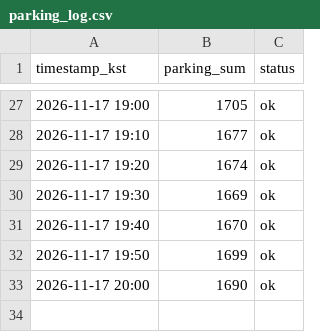
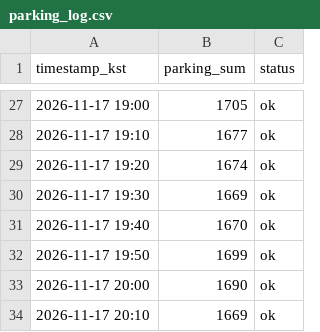
Before and after one commit to SoohoP/olpark-now, a CSV file: data/parking_log.csv, drawn as a sheet; only a part is shown, gaps mark what is left out.

Commit message:
data: parking 2026-11-17 20:10

```diff
--- a/data/parking_log.csv
+++ b/data/parking_log.csv
@@ -33 +33,2 @@ timestamp_kst,parking_sum,status
 2026-11-17 20:00,1690,ok
+2026-11-17 20:10,1669,ok
```
